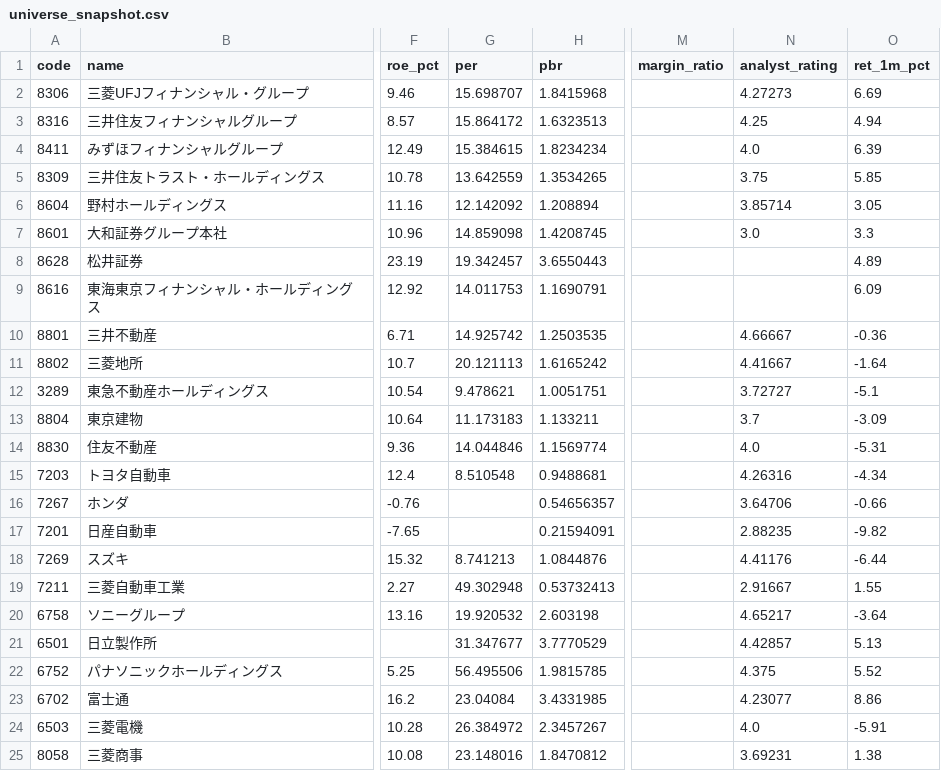
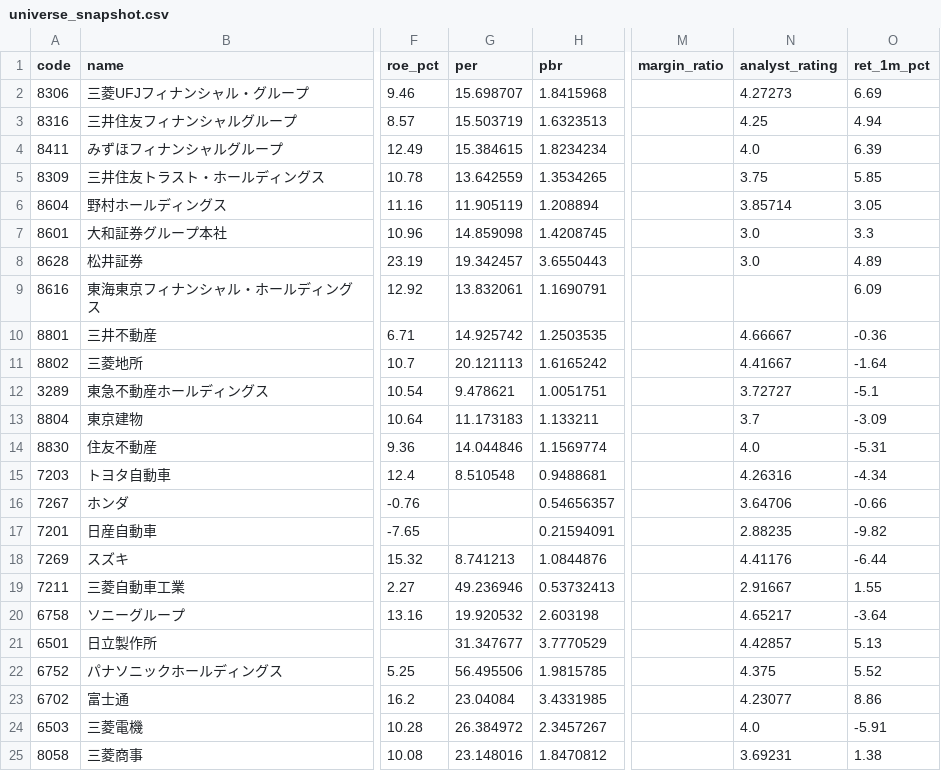
Before and after one commit to hkawkaw-ux/jp-stock-system, a CSV file: app/universe_snapshot.csv, drawn as a sheet; only a part is shown, gaps mark what is left out; the diff names each change by its address in the sheet, - before the commit and + after, or states it on an @@ line.

```diff
--- a/app/universe_snapshot.csv
+++ b/app/universe_snapshot.csv
-G3 (per): 15.864172
+G3 (per): 15.503719
-G6 (per): 12.142092
+G6 (per): 11.905119
-N8 (analyst_rating): (empty)
+N8 (analyst_rating): 3.0
-G9 (per): 14.011753
+G9 (per): 13.832061
-G19 (per): 49.302948
+G19 (per): 49.236946
```
Also changed, not shown: 2 other files.
